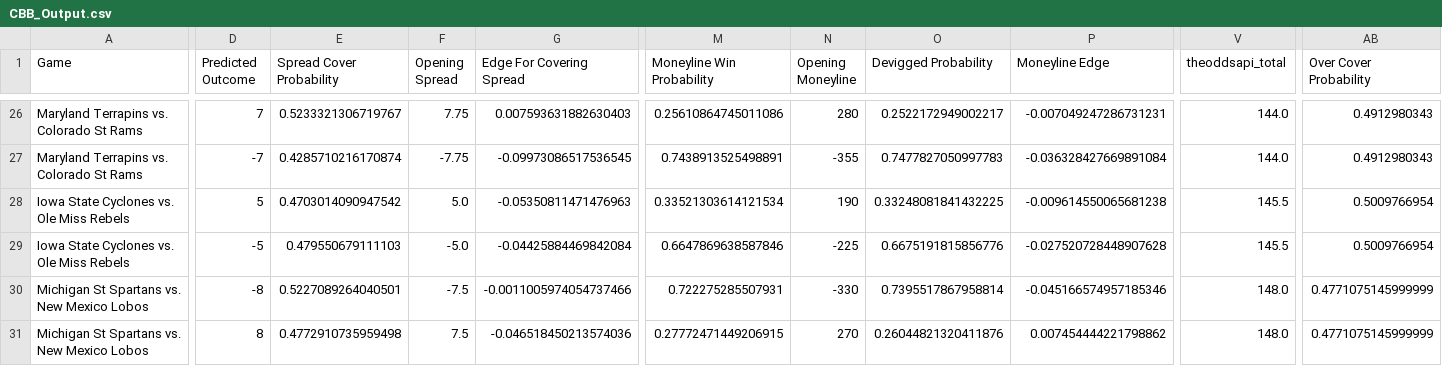
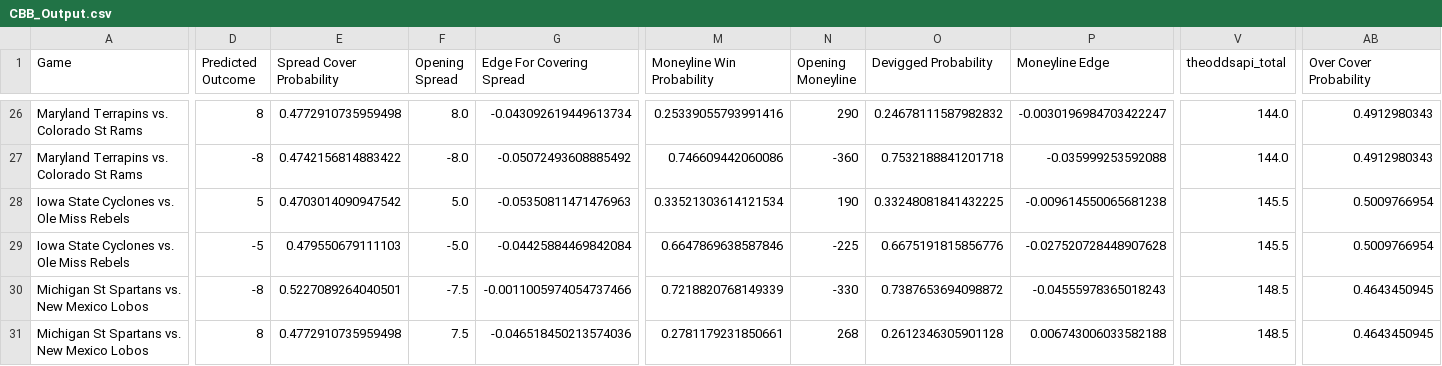
Before and after one commit to shaanchanchani/march_madness, a CSV file: CBB_Output.csv, drawn as a sheet; only a part is shown, gaps mark what is left out; the diff covers the shown part only; the diff names each change by its address in the sheet, - before the commit and + after, or states it on an @@ line.

```diff
--- a/CBB_Output.csv
+++ b/CBB_Output.csv
-D26 (Predicted Outcome): 7
+D26 (Predicted Outcome): 8
-E26 (Spread Cover Probability): 0.5233321306719767
+E26 (Spread Cover Probability): 0.4772910735959498
-F26 (Opening Spread): 7.75
+F26 (Opening Spread): 8.0
-G26 (Edge For Covering Spread): 0.007593631882630403
+G26 (Edge For Covering Spread): -0.043092619449613734
-M26 (Moneyline Win Probability): 0.25610864745011086
+M26 (Moneyline Win Probability): 0.25339055793991416
-N26 (Opening Moneyline): 280
+N26 (Opening Moneyline): 290
-O26 (Devigged Probability): 0.2522172949002217
+O26 (Devigged Probability): 0.24678111587982832
-P26 (Moneyline Edge): -0.007049247286731231
+P26 (Moneyline Edge): -0.0030196984703422247
-D27 (Predicted Outcome): -7
+D27 (Predicted Outcome): -8
-E27 (Spread Cover Probability): 0.4285710216170874
+E27 (Spread Cover Probability): 0.4742156814883422
-F27 (Opening Spread): -7.75
+F27 (Opening Spread): -8.0
-G27 (Edge For Covering Spread): -0.09973086517536545
+G27 (Edge For Covering Spread): -0.05072493608885492
-M27 (Moneyline Win Probability): 0.7438913525498891
+M27 (Moneyline Win Probability): 0.746609442060086
-N27 (Opening Moneyline): -355
+N27 (Opening Moneyline): -360
-O27 (Devigged Probability): 0.7477827050997783
+O27 (Devigged Probability): 0.7532188841201718
-P27 (Moneyline Edge): -0.036328427669891084
+P27 (Moneyline Edge): -0.035999253592088
-M30 (Moneyline Win Probability): 0.722275285507931
+M30 (Moneyline Win Probability): 0.7218820768149339
-O30 (Devigged Probability): 0.7395517867958814
+O30 (Devigged Probability): 0.7387653694098872
-P30 (Moneyline Edge): -0.045166574957185346
+P30 (Moneyline Edge): -0.04555978365018243
-V30:V31 (theoddsapi_total): 148.0
+V30:V31 (theoddsapi_total): 148.5
-AB30:AB31 (Over Cover Probability): 0.4771075145999999
+AB30:AB31 (Over Cover Probability): 0.4643450945
-M31 (Moneyline Win Probability): 0.27772471449206915
+M31 (Moneyline Win Probability): 0.2781179231850661
-N31 (Opening Moneyline): 270
+N31 (Opening Moneyline): 268
-O31 (Devigged Probability): 0.26044821320411876
+O31 (Devigged Probability): 0.2612346305901128
-P31 (Moneyline Edge): 0.007454444221798862
+P31 (Moneyline Edge): 0.006743006033582188
```
Also changed, not shown: 93 edited cells elsewhere in this file.
